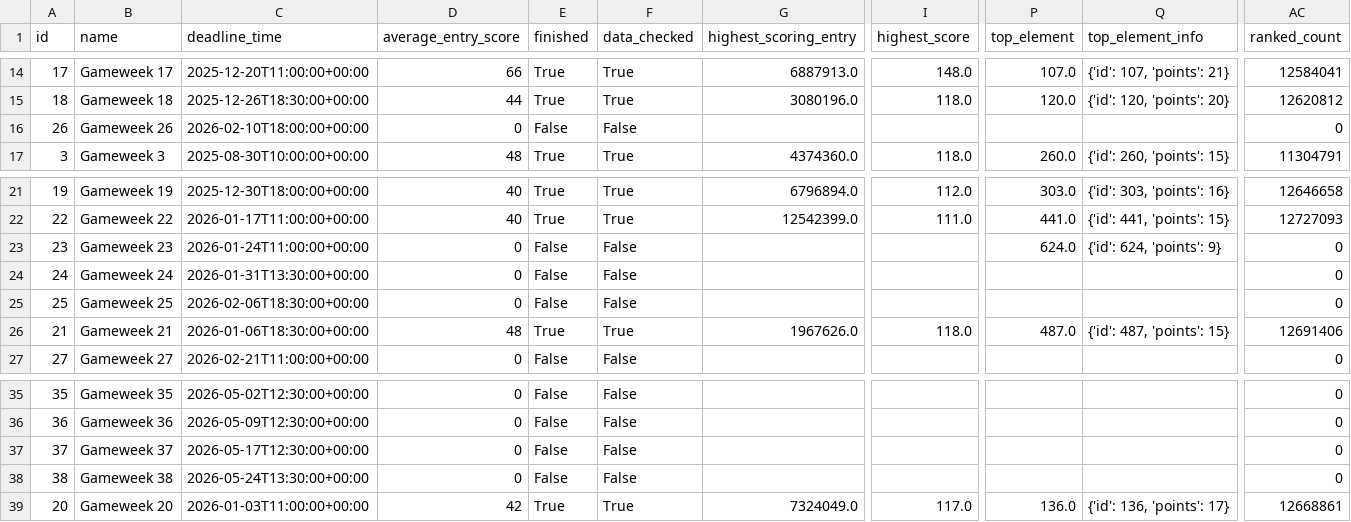
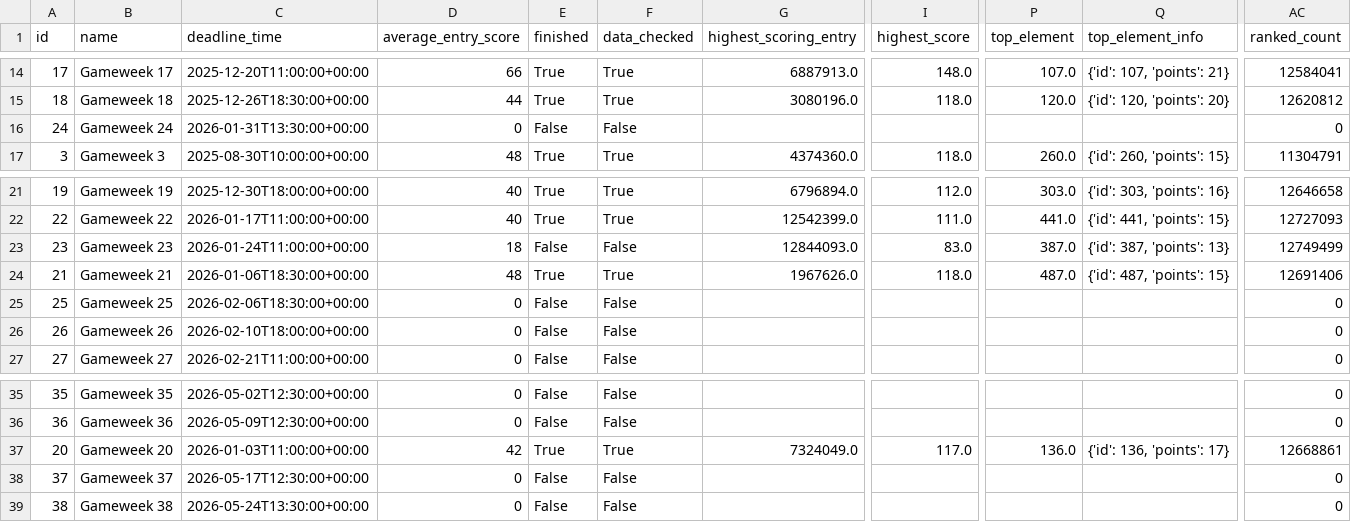
Before and after one commit to rohanwalyat/FPL-Elo-Insights, a CSV file: data/2025-2026/gameweek_summaries.csv, drawn as a sheet; only a part is shown, gaps mark what is left out; the diff names each change by its address in the sheet, - before the commit and + after, or states it on an @@ line.

```diff
--- a/data/2025-2026/gameweek_summaries.csv
+++ b/data/2025-2026/gameweek_summaries.csv
@@ row 24 moved to row 16: 24 @@
-D23 (average_entry_score): 0
+D23 (average_entry_score): 18
-G23 (highest_scoring_entry): (empty)
+G23 (highest_scoring_entry): 12844093.0
-I23 (highest_score): (empty)
+I23 (highest_score): 83.0
-P23 (top_element): 624.0
+P23 (top_element): 387.0
-Q23 (top_element_info): {'id': 624, 'points': 9}
+Q23 (top_element_info): {'id': 387, 'points': 13}
-AC23 (ranked_count): 0
+AC23 (ranked_count): 12749499
@@ row 26 moved to row 24: 21 @@
@@ row 16 moved to row 26: 26 @@
@@ row 39 moved to row 37: 20 @@
```
Also changed, not shown: data/2025-2026/By Gameweek/GW20/playermatchstats.csv, data/2025-2026/By Gameweek/GW22/playermatchstats.csv, 7 other files.
